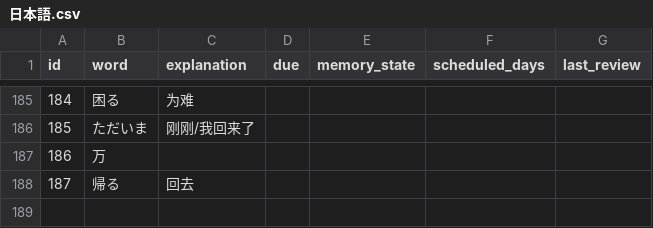
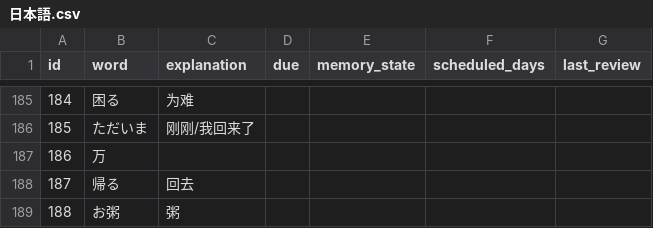
Before and after one commit to LiuZHolmes/TypeMyWord, a CSV file: words/日本語.csv, drawn as a sheet; only a part is shown, gaps mark what is left out.

Commit message:
update my word

```diff
--- a/words/日本語.csv
+++ b/words/日本語.csv
@@ -188 +188,2 @@ id,word,explanation,due,memory_state,scheduled_days,last_review
 187,帰る,回去,,,,,
+188,お粥,粥,,,,,
```
